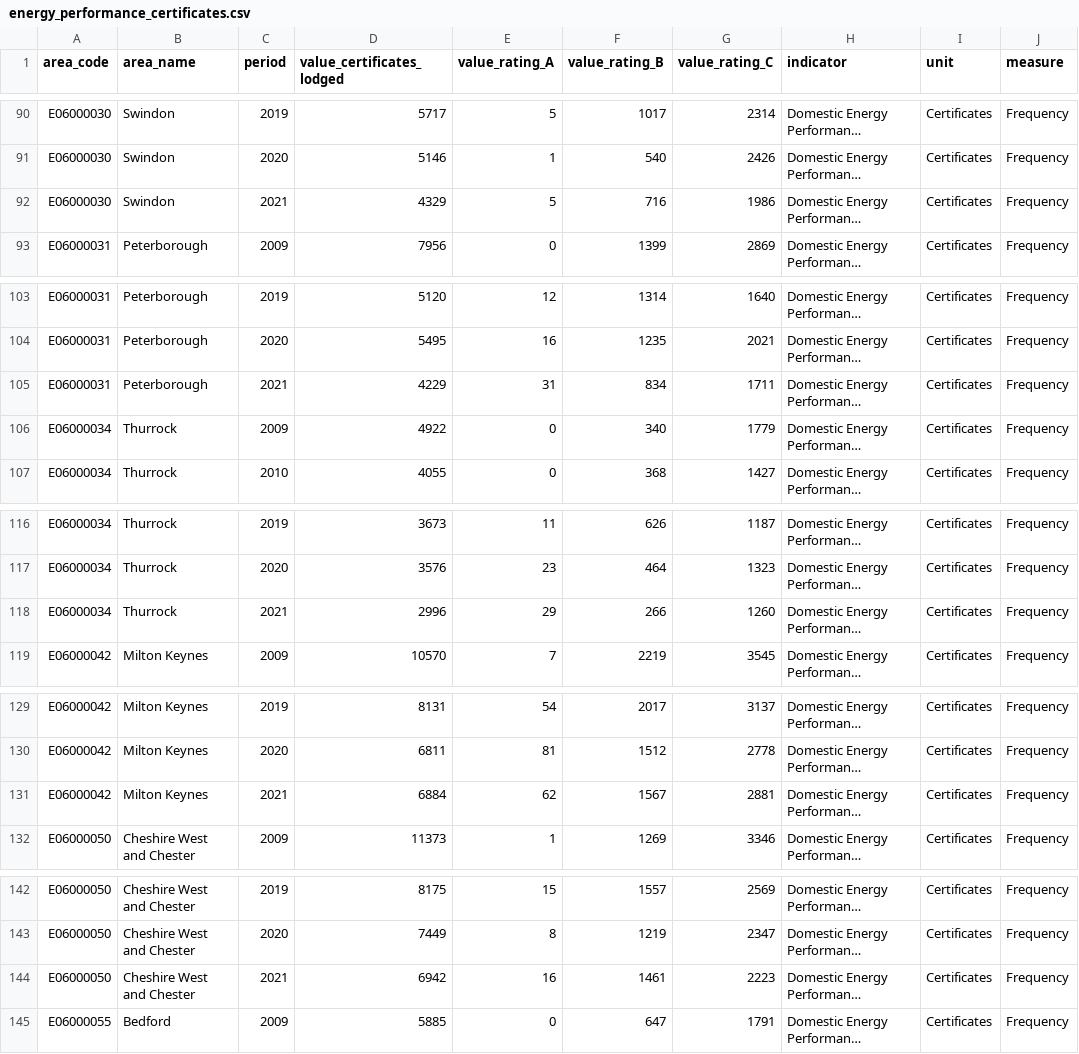
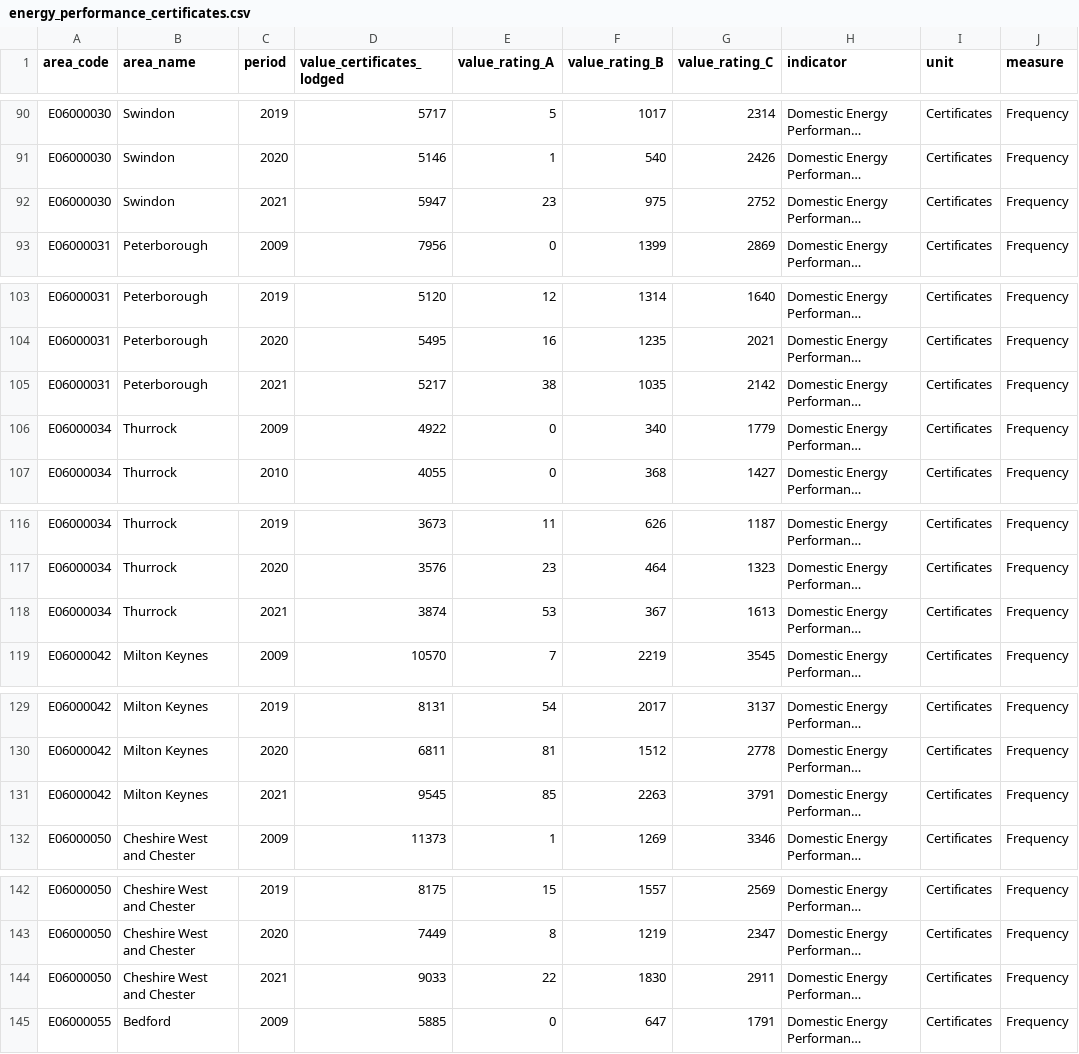
Before and after one commit to traffordDataLab/corporate_plan, a CSV file: data/climate/energy_performance_certificates.csv, drawn as a sheet; only a part is shown, gaps mark what is left out; long unchanged cells end in …; the diff covers the shown part only; the diff names each change by its address in the sheet, - before the commit and + after, or states it on an @@ line.

```diff
--- a/data/climate/energy_performance_certificates.csv
+++ b/data/climate/energy_performance_certificates.csv
-D92 (value_certificates_lodged): 4329
+D92 (value_certificates_lodged): 5947
-E92 (value_rating_A): 5
+E92 (value_rating_A): 23
-F92 (value_rating_B): 716
+F92 (value_rating_B): 975
-G92 (value_rating_C): 1986
+G92 (value_rating_C): 2752
-D105 (value_certificates_lodged): 4229
+D105 (value_certificates_lodged): 5217
-E105 (value_rating_A): 31
+E105 (value_rating_A): 38
-F105 (value_rating_B): 834
+F105 (value_rating_B): 1035
-G105 (value_rating_C): 1711
+G105 (value_rating_C): 2142
-D118 (value_certificates_lodged): 2996
+D118 (value_certificates_lodged): 3874
-E118 (value_rating_A): 29
+E118 (value_rating_A): 53
-F118 (value_rating_B): 266
+F118 (value_rating_B): 367
-G118 (value_rating_C): 1260
+G118 (value_rating_C): 1613
-D131 (value_certificates_lodged): 6884
+D131 (value_certificates_lodged): 9545
-E131 (value_rating_A): 62
+E131 (value_rating_A): 85
-F131 (value_rating_B): 1567
+F131 (value_rating_B): 2263
-G131 (value_rating_C): 2881
+G131 (value_rating_C): 3791
-D144 (value_certificates_lodged): 6942
+D144 (value_certificates_lodged): 9033
-E144 (value_rating_A): 16
+E144 (value_rating_A): 22
-F144 (value_rating_B): 1461
+F144 (value_rating_B): 1830
-G144 (value_rating_C): 2223
+G144 (value_rating_C): 2911
```
Also changed, not shown: 46 edited cells elsewhere in this file, 2 other files.
